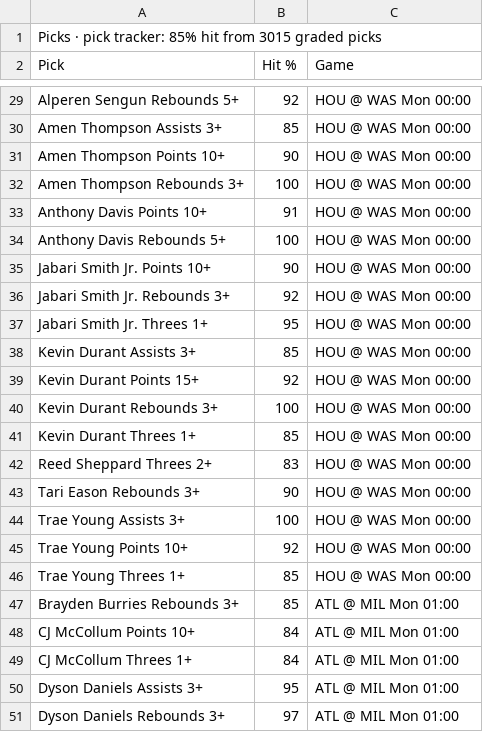
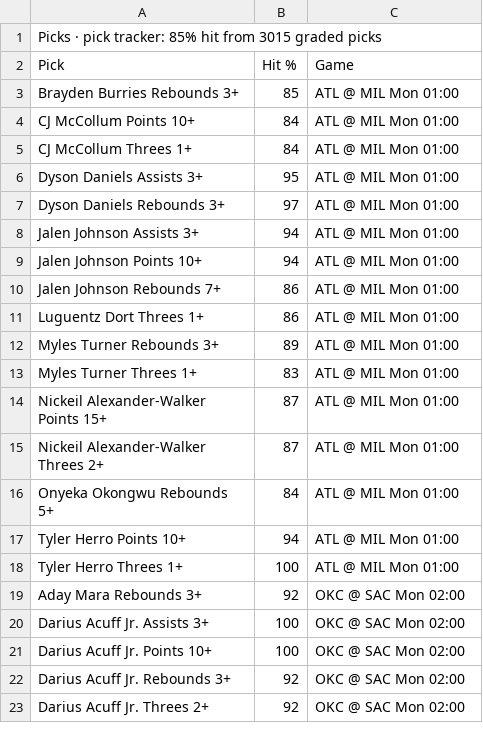
Before and after one commit to 7wilite7/Nba-Stats, a CSV file: out/PHONE_blend.csv, drawn as a sheet; only a part is shown, gaps mark what is left out; the shorter side is filled out with more unchanged rows; removed rows and columns are numbered as before the commit, all else as after; the diff covers the shown part only; the diff names each change by its address in the sheet, - before the commit and + after, or states it on an @@ line.

```diff
--- a/out/PHONE_blend.csv
+++ b/out/PHONE_blend.csv
-row 29: Alperen Sengun Rebounds 5+ | 92 | HOU @ WAS Mon 00:00
-row 30: Amen Thompson Assists 3+ | 85 | HOU @ WAS Mon 00:00
-row 31: Amen Thompson Points 10+ | 90 | HOU @ WAS Mon 00:00
-row 32: Amen Thompson Rebounds 3+ | 100 | HOU @ WAS Mon 00:00
-row 33: Anthony Davis Points 10+ | 91 | HOU @ WAS Mon 00:00
-row 34: Anthony Davis Rebounds 5+ | 100 | HOU @ WAS Mon 00:00
-row 35: Jabari Smith Jr. Points 10+ | 90 | HOU @ WAS Mon 00:00
-row 36: Jabari Smith Jr. Rebounds 3+ | 92 | HOU @ WAS Mon 00:00
-row 37: Jabari Smith Jr. Threes 1+ | 95 | HOU @ WAS Mon 00:00
-row 38: Kevin Durant Assists 3+ | 85 | HOU @ WAS Mon 00:00
-row 39: Kevin Durant Points 15+ | 92 | HOU @ WAS Mon 00:00
-row 40: Kevin Durant Rebounds 3+ | 100 | HOU @ WAS Mon 00:00
-row 41: Kevin Durant Threes 1+ | 85 | HOU @ WAS Mon 00:00
-row 42: Reed Sheppard Threes 2+ | 83 | HOU @ WAS Mon 00:00
-row 43: Tari Eason Rebounds 3+ | 90 | HOU @ WAS Mon 00:00
-row 44: Trae Young Assists 3+ | 100 | HOU @ WAS Mon 00:00
-row 45: Trae Young Points 10+ | 92 | HOU @ WAS Mon 00:00
-row 46: Trae Young Threes 1+ | 85 | HOU @ WAS Mon 00:00
```
Also changed, not shown: 17 added rows and 26 removed rows elsewhere in this file, out/GAMES_2627.csv, out/GAMES_blend.csv, 14 other files.
